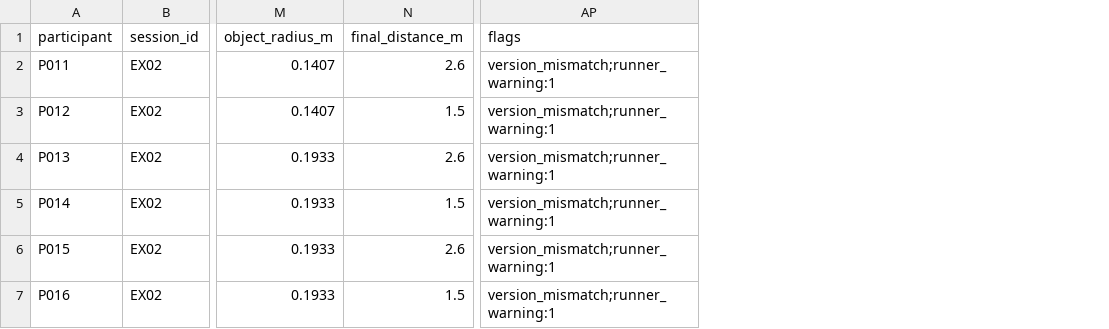
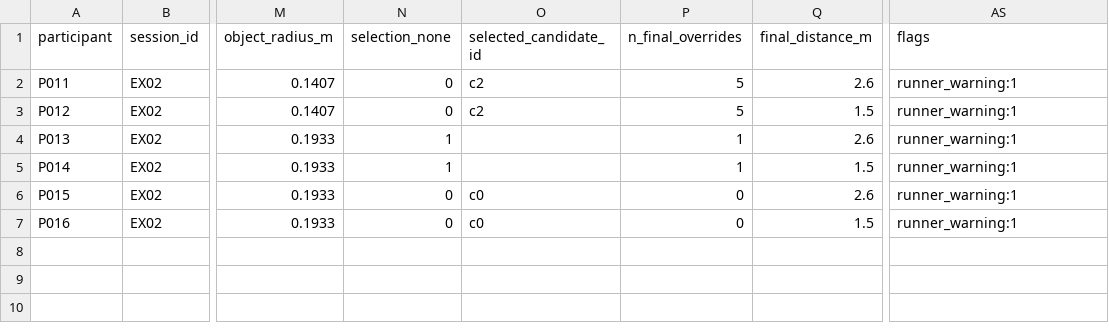
Before and after one commit to yean1234/IFS-research, a CSV file: docs/validation/runner-selection/analysis/placement_sessions.csv, drawn as a sheet; only a part is shown, gaps mark what is left out; addresses are those after the commit; the diff names each change by its address in the sheet, - before the commit and + after, or states it on an @@ line.

```diff
--- a/docs/validation/runner-selection/analysis/placement_sessions.csv
+++ b/docs/validation/runner-selection/analysis/placement_sessions.csv
+column N (selection_none), rows 2-7: 0 | 0 | 1 | 1 | 0 | 0
+column O (selected_candidate_id), rows 2-7: c2 | c2 |  |  | c0 | c0
+column P (n_final_overrides), rows 2-7: 5 | 5 | 1 | 1 | 0 | 0
-AS2:AS7 (flags): version_mismatch;runner_warning:1
+AS2:AS7 (flags): runner_warning:1
```
Also changed, not shown: 37 other files.
